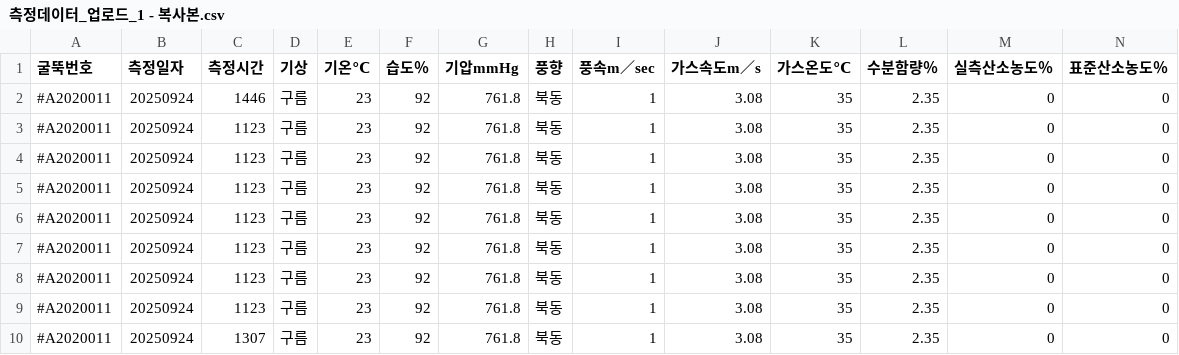
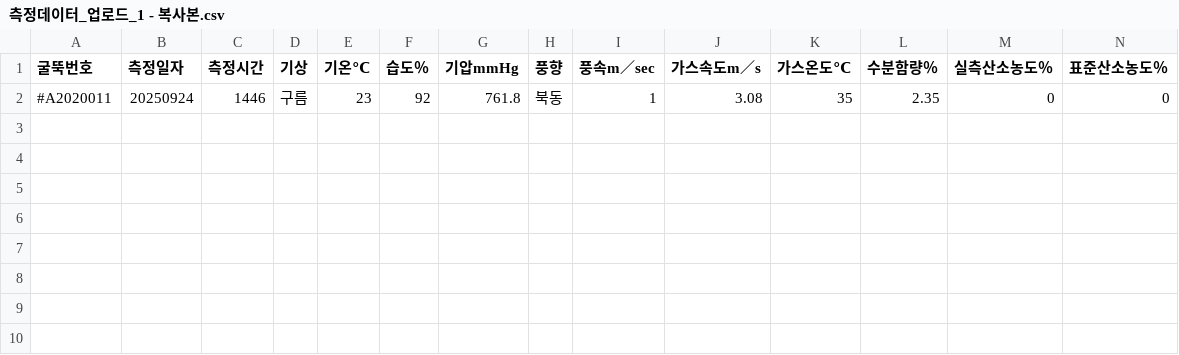
Before and after one commit to tigroINC/pmms-platform, a CSV file: frontend/docs/requirements/측정데이터_업로드_1 - 복사본.csv, drawn as a sheet; only a part is shown; rows hold the shown columns only; the diff names each change by its address in the sheet, - before the commit and + after, or states it on an @@ line.

```diff
--- a/frontend/docs/requirements/측정데이터_업로드_1 - 복사본.csv
+++ b/frontend/docs/requirements/측정데이터_업로드_1 - 복사본.csv
-row 3: #A2020011 | 20250924 | 1123 | 구름 | 23 | 92 | 761.8 | 북동 | 1 | 3.08 | 35 | 2.35 | 0 | 0
-row 4: #A2020011 | 20250924 | 1123 | 구름 | 23 | 92 | 761.8 | 북동 | 1 | 3.08 | 35 | 2.35 | 0 | 0
-row 5: #A2020011 | 20250924 | 1123 | 구름 | 23 | 92 | 761.8 | 북동 | 1 | 3.08 | 35 | 2.35 | 0 | 0
-row 6: #A2020011 | 20250924 | 1123 | 구름 | 23 | 92 | 761.8 | 북동 | 1 | 3.08 | 35 | 2.35 | 0 | 0
-row 7: #A2020011 | 20250924 | 1123 | 구름 | 23 | 92 | 761.8 | 북동 | 1 | 3.08 | 35 | 2.35 | 0 | 0
-row 8: #A2020011 | 20250924 | 1123 | 구름 | 23 | 92 | 761.8 | 북동 | 1 | 3.08 | 35 | 2.35 | 0 | 0
-row 9: #A2020011 | 20250924 | 1123 | 구름 | 23 | 92 | 761.8 | 북동 | 1 | 3.08 | 35 | 2.35 | 0 | 0
-row 10: #A2020011 | 20250924 | 1307 | 구름 | 23 | 92 | 761.8 | 북동 | 1 | 3.08 | 35 | 2.35 | 0 | 0
```
Also changed, not shown: 41 other files.
